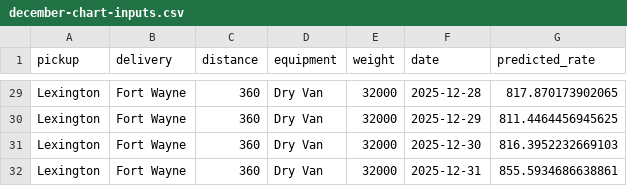
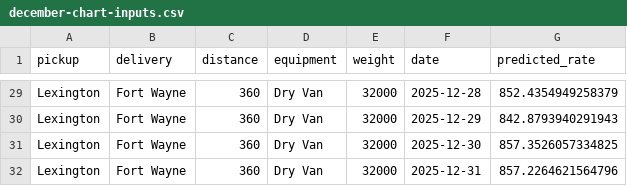
Before and after one commit to Krdhirendra/frieght_rate_prediction, a CSV file: data/december-chart-inputs.csv, drawn as a sheet; only a part is shown, gaps mark what is left out; the diff covers the shown part only; the diff names each change by its address in the sheet, - before the commit and + after, or states it on an @@ line.

```diff
--- a/data/december-chart-inputs.csv
+++ b/data/december-chart-inputs.csv
-G29 (predicted_rate): 817.870173902065
+G29 (predicted_rate): 852.4354949258379
-G30 (predicted_rate): 811.4464456945625
+G30 (predicted_rate): 842.8793940291943
-G31 (predicted_rate): 816.3952232669103
+G31 (predicted_rate): 857.3526057334825
-G32 (predicted_rate): 855.5934686638861
+G32 (predicted_rate): 857.2264621564796
```
Also changed, not shown: 27 edited cells elsewhere in this file, validation_predictions.csv, 4 other files.
